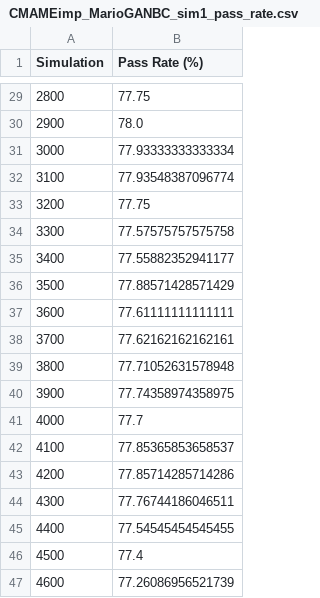
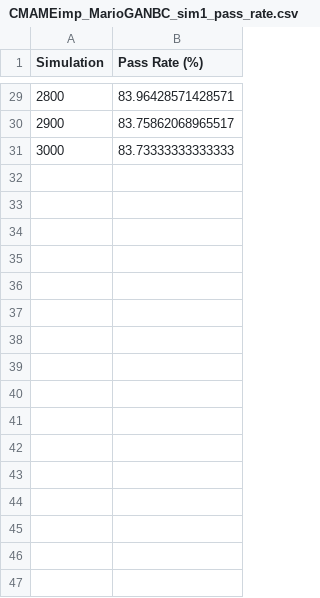
Before and after one commit to mushdreamer/MARIO-LEVEL-STRUCTURE-CONTROL, a CSV file: logs/CMAMEimp_MarioGANBC_sim1_pass_rate.csv, drawn as a sheet; only a part is shown, gaps mark what is left out; the diff covers the shown part only.

```diff
--- a/logs/CMAMEimp_MarioGANBC_sim1_pass_rate.csv
+++ b/logs/CMAMEimp_MarioGANBC_sim1_pass_rate.csv
@@ -29,19 +29,3 @@ Simulation,Pass Rate (%)
-2800,77.75
-2900,78.0
-3000,77.93333333333334
-3100,77.93548387096774
-3200,77.75
-3300,77.57575757575758
-3400,77.55882352941177
-3500,77.88571428571429
-3600,77.61111111111111
-3700,77.62162162162161
-3800,77.71052631578948
-3900,77.74358974358975
-4000,77.7
-4100,77.85365853658537
-4200,77.85714285714286
-4300,77.76744186046511
-4400,77.54545454545455
-4500,77.4
-4600,77.26086956521739
+2800,83.96428571428571
+2900,83.75862068965517
+3000,83.73333333333333
```
Also changed, not shown: 54 removed rows and 27 edited cells elsewhere in this file, logs/CMAMEimp_MarioGANBC_sim1_failure_stats.csv, 15 other files.
